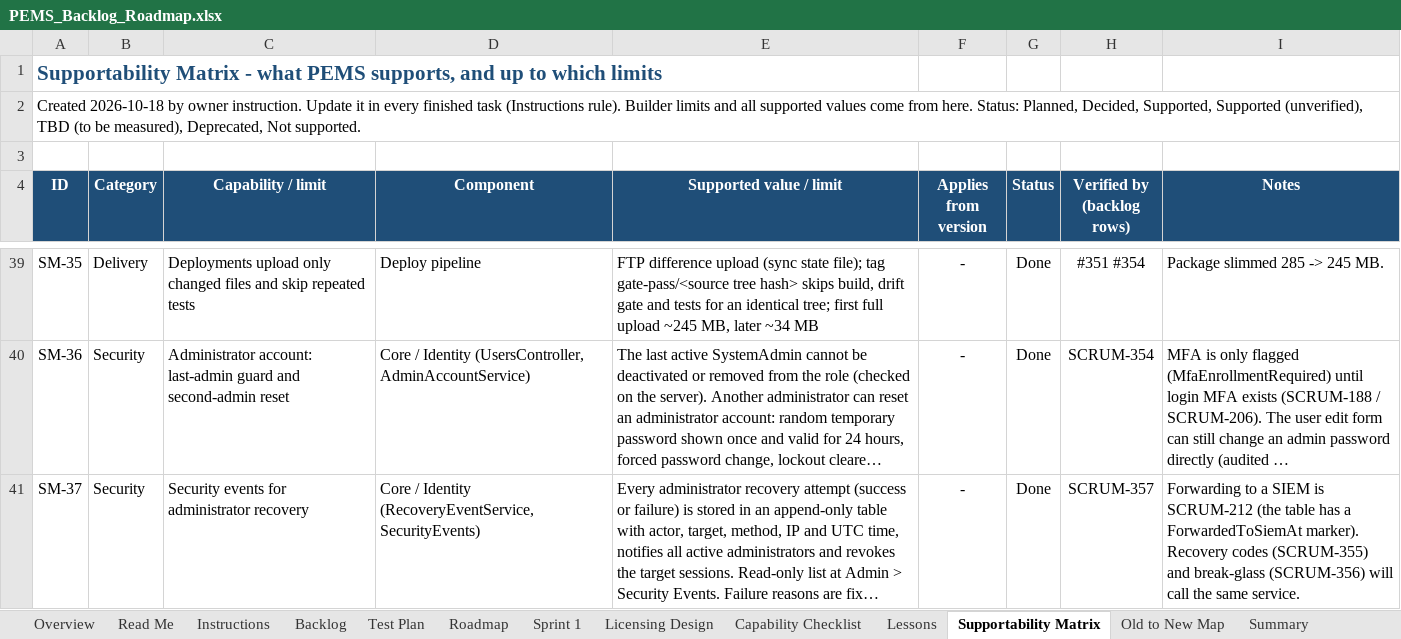
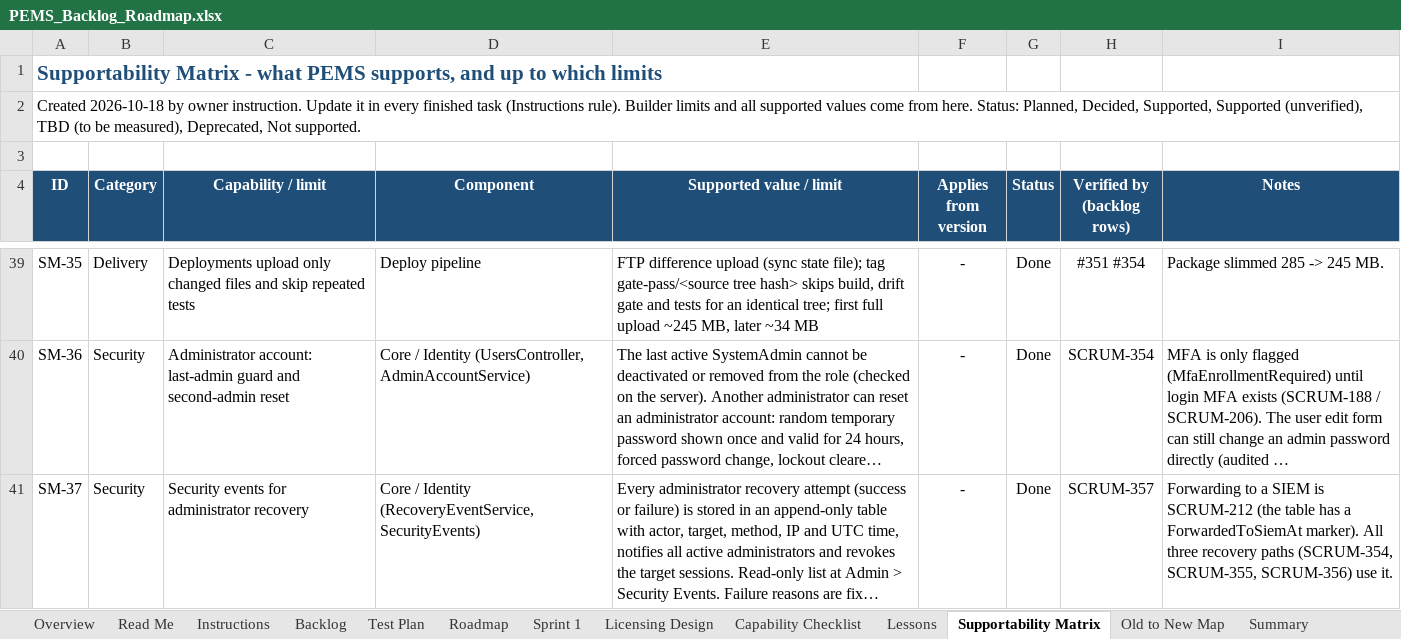
Before and after one commit to atapems-tech/PEMS, an Excel workbook: plan/PEMS_Backlog_Roadmap.xlsx, sheet Supportability Matrix, drawn as a sheet; only a part is shown, gaps mark what is left out; long unchanged cells end in …; values as stored, in another font and other column widths than the file's, no borders; the diff covers the shown part only; the diff names each change by its address in the sheet, - before the commit and + after, or states it on an @@ line.

```diff
--- a/plan/PEMS_Backlog_Roadmap.xlsx (sheet Supportability Matrix)
+++ b/plan/PEMS_Backlog_Roadmap.xlsx (sheet Supportability Matrix)
-I41 (Notes): …ForwardedToSiemAt marker). Recovery codes (SCRUM-355) and break-glass (SCRUM-356) will call the same service.
+I41 (Notes): …ForwardedToSiemAt marker). All three recovery paths (SCRUM-354, SCRUM-355, SCRUM-356) use it.
```
Also changed, not shown: 4 edited cells elsewhere in this sheet, 47 other files.
